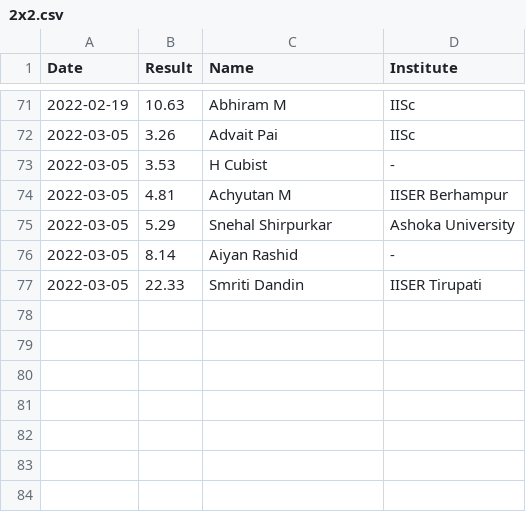
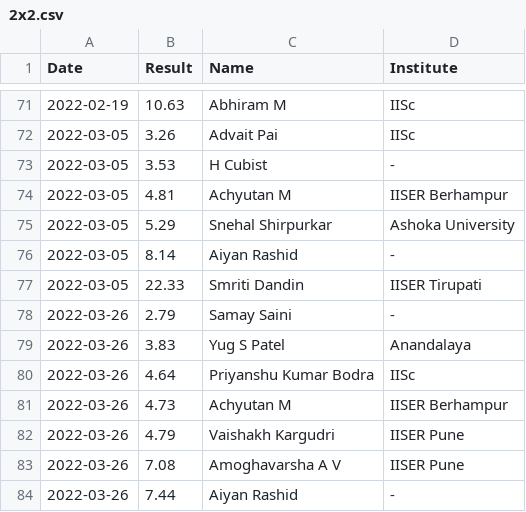
Before and after one commit to All-IISER-Cubing-Society/Results, a CSV file: results/2x2.csv, drawn as a sheet; only a part is shown, gaps mark what is left out; the diff names each change by its address in the sheet, - before the commit and + after, or states it on an @@ line.

```diff
--- a/results/2x2.csv
+++ b/results/2x2.csv
+row 78: 2022-03-26 | 2.79 | Samay Saini | -
+row 79: 2022-03-26 | 3.83 | Yug S Patel | Anandalaya
+row 80: 2022-03-26 | 4.64 | Priyanshu Kumar Bodra | IISc
+row 81: 2022-03-26 | 4.73 | Achyutan M | IISER Berhampur
+row 82: 2022-03-26 | 4.79 | Vaishakh Kargudri | IISER Pune
+row 83: 2022-03-26 | 7.08 | Amoghavarsha A V | IISER Pune
+row 84: 2022-03-26 | 7.44 | Aiyan Rashid | -
```
Also changed, not shown: results/3x3.csv, 1 other file.
